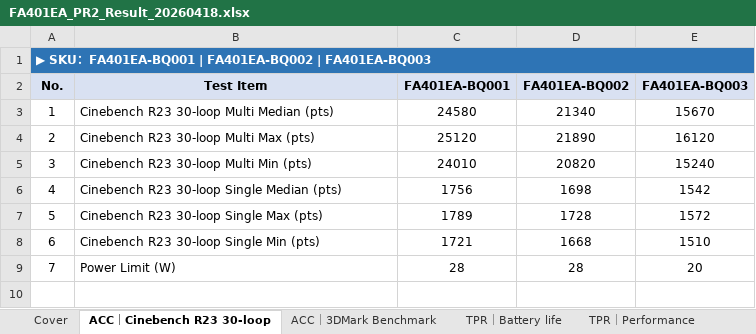
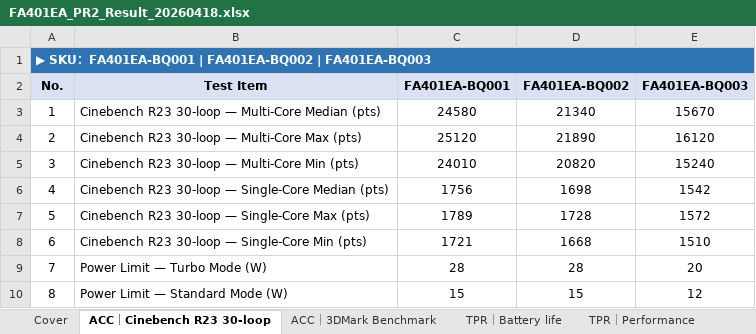
Before and after one commit to wen711002/hw-gaming-lab, an Excel workbook: mock_results/FA401EA_PR2_Result_20260418.xlsx, sheet ACC｜Cinebench R23 30-loop, drawn as a sheet; values as stored, in another font and other column widths than the file's, no borders; the diff names each change by its address in the sheet, - before the commit and + after, or states it on an @@ line.

```diff
--- a/mock_results/FA401EA_PR2_Result_20260418.xlsx (sheet ACC｜Cinebench R23 30-loop)
+++ b/mock_results/FA401EA_PR2_Result_20260418.xlsx (sheet ACC｜Cinebench R23 30-loop)
-B3 (Test Item): Cinebench R23 30-loop Multi Median (pts)
+B3 (Test Item): Cinebench R23 30-loop — Multi-Core Median (pts)
-B4 (Test Item): Cinebench R23 30-loop Multi Max (pts)
+B4 (Test Item): Cinebench R23 30-loop — Multi-Core Max (pts)
-B5 (Test Item): Cinebench R23 30-loop Multi Min (pts)
+B5 (Test Item): Cinebench R23 30-loop — Multi-Core Min (pts)
-B6 (Test Item): Cinebench R23 30-loop Single Median (pts)
+B6 (Test Item): Cinebench R23 30-loop — Single-Core Median (pts)
-B7 (Test Item): Cinebench R23 30-loop Single Max (pts)
+B7 (Test Item): Cinebench R23 30-loop — Single-Core Max (pts)
-B8 (Test Item): Cinebench R23 30-loop Single Min (pts)
+B8 (Test Item): Cinebench R23 30-loop — Single-Core Min (pts)
-B9 (Test Item): Power Limit (W)
+B9 (Test Item): Power Limit — Turbo Mode (W)
+row 10: 8 | Power Limit — Standard Mode (W) | 15 | 15 | 12
```
Also changed, not shown: sheet ACC｜3DMark Benchmark, sheet TPR｜Performance, sheet TPR｜Battery life, sheet Cover, mock_results/FX611H_PR1_Result_20260410.xlsx, mock_results/G513RM_PR1_Result_20260425.xlsx, 1 other file.
